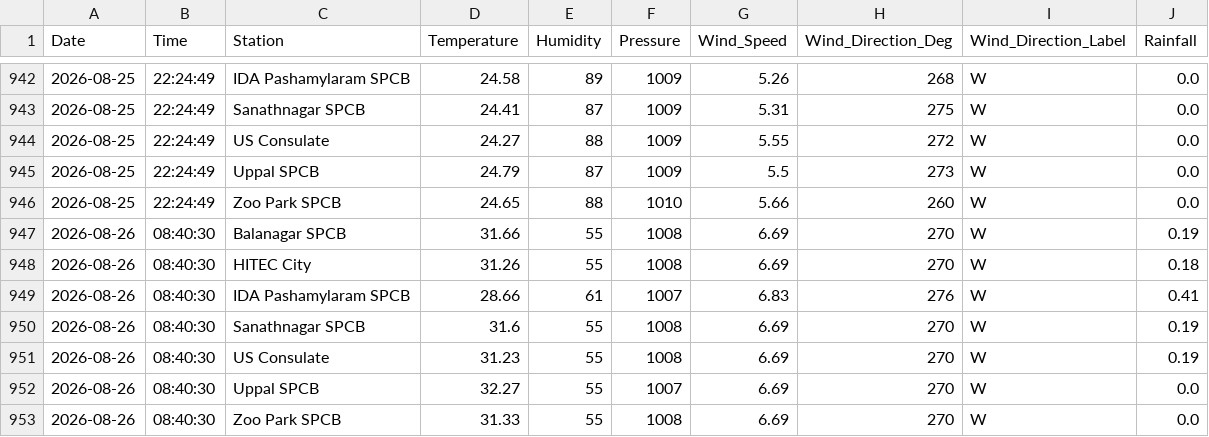
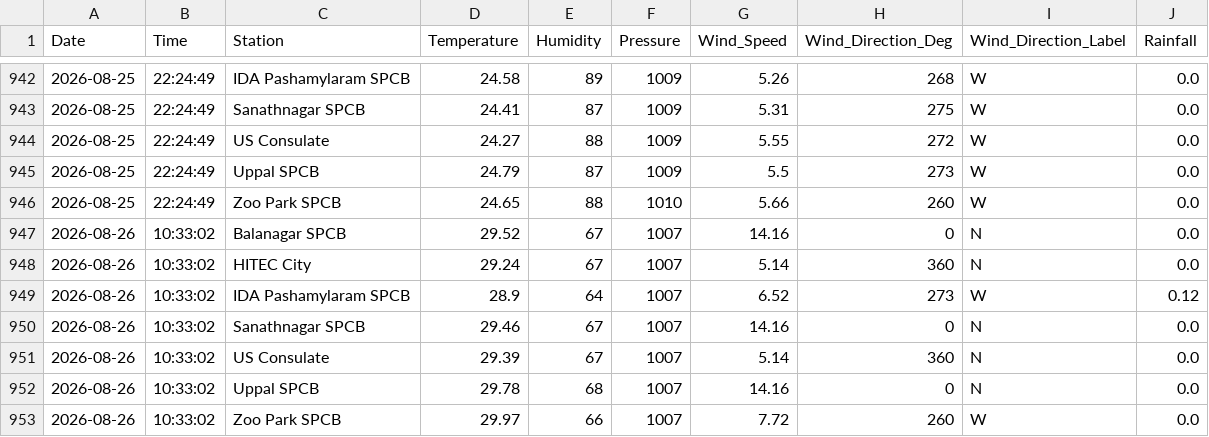
Before and after one commit to Rohan0639/Forecast, a CSV file: api/data/hyderabad_live_weather.csv, drawn as a sheet; only a part is shown, gaps mark what is left out.

```diff
--- a/api/data/hyderabad_live_weather.csv
+++ b/api/data/hyderabad_live_weather.csv
@@ -946,8 +946,8 @@ Date,Time,Station,Temperature,Humidity,Pressure,Wind_Speed,Wind_Direction_Deg,Wi
 2026-08-25,22:24:49,Zoo Park SPCB,24.65,88,1010,5.66,260,W,0.0
-2026-08-26,08:40:30,Balanagar SPCB,31.66,55,1008,6.69,270,W,0.19
-2026-08-26,08:40:30,HITEC City,31.26,55,1008,6.69,270,W,0.18
-2026-08-26,08:40:30,IDA Pashamylaram SPCB,28.66,61,1007,6.83,276,W,0.41
-2026-08-26,08:40:30,Sanathnagar SPCB,31.6,55,1008,6.69,270,W,0.19
-2026-08-26,08:40:30,US Consulate,31.23,55,1008,6.69,270,W,0.19
-2026-08-26,08:40:30,Uppal SPCB,32.27,55,1007,6.69,270,W,0.0
-2026-08-26,08:40:30,Zoo Park SPCB,31.33,55,1008,6.69,270,W,0.0
+2026-08-26,10:33:02,Balanagar SPCB,29.52,67,1007,14.16,0,N,0.0
+2026-08-26,10:33:02,HITEC City,29.24,67,1007,5.14,360,N,0.0
+2026-08-26,10:33:02,IDA Pashamylaram SPCB,28.9,64,1007,6.52,273,W,0.12
+2026-08-26,10:33:02,Sanathnagar SPCB,29.46,67,1007,14.16,0,N,0.0
+2026-08-26,10:33:02,US Consulate,29.39,67,1007,5.14,360,N,0.0
+2026-08-26,10:33:02,Uppal SPCB,29.78,68,1007,14.16,0,N,0.0
+2026-08-26,10:33:02,Zoo Park SPCB,29.97,66,1007,7.72,260,W,0.0
```
Also changed, not shown: api/data/live_aqi_dataset.csv.
